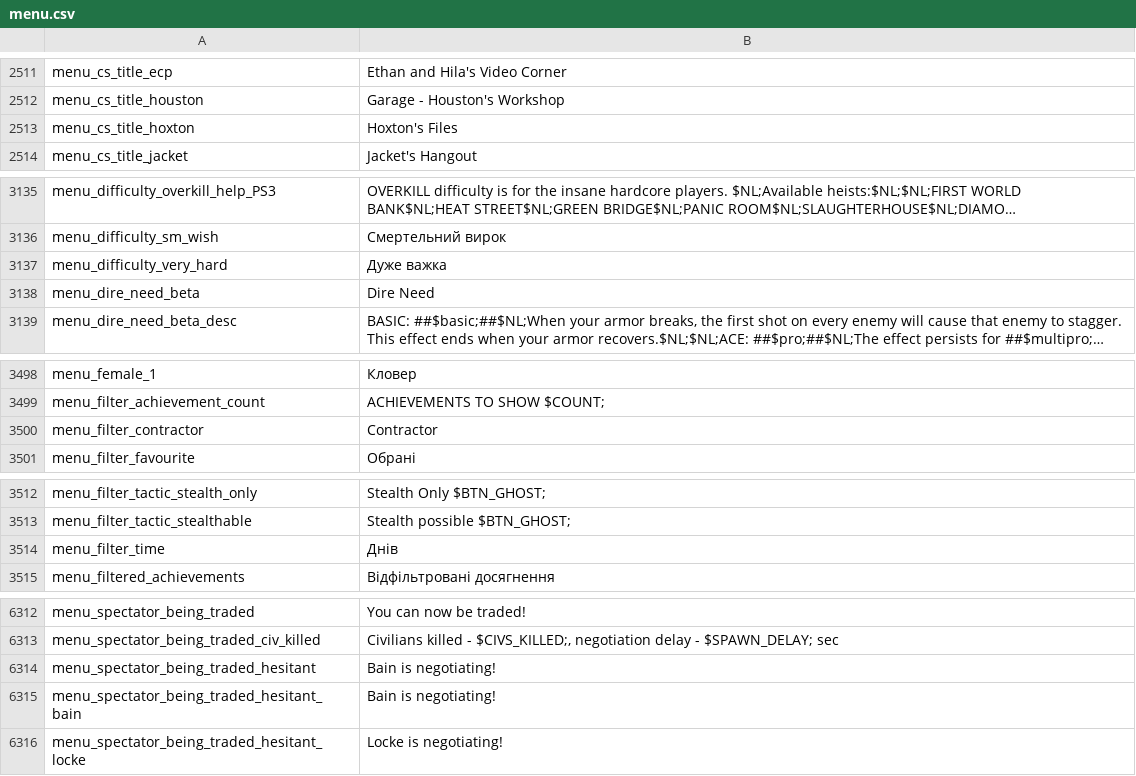
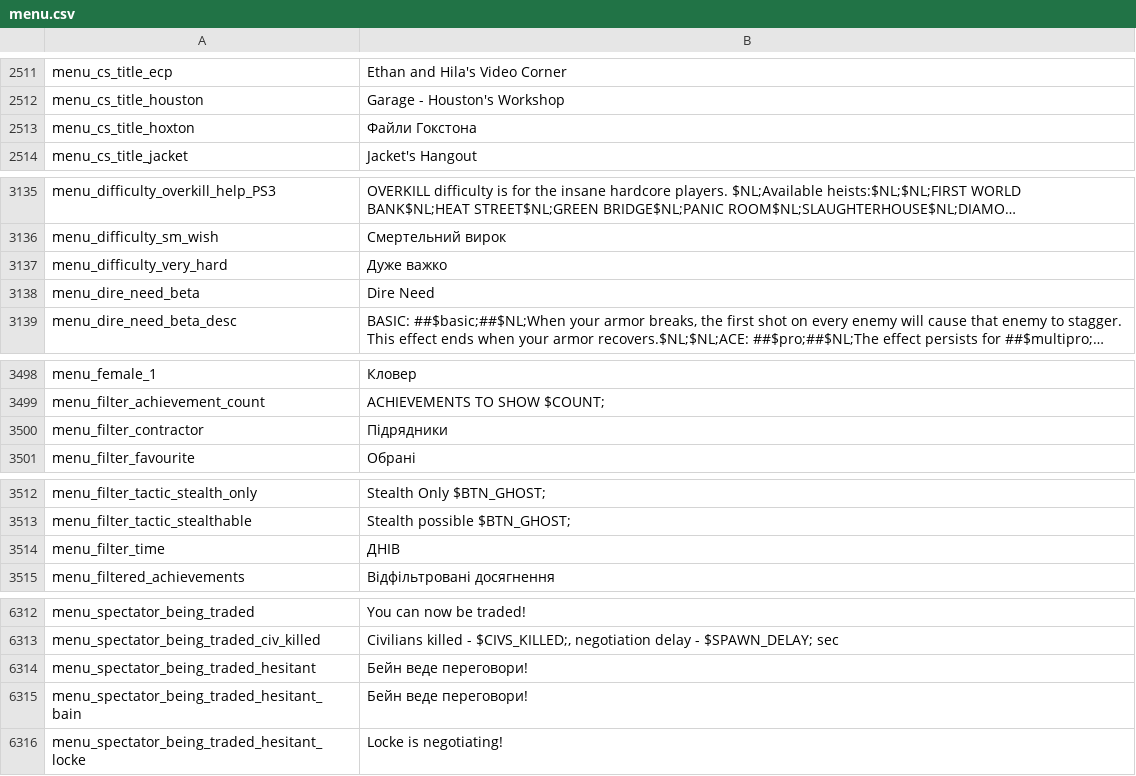
Before and after one commit to Parapando/Payday-2-UA, a CSV file: Crowdin/translated/menu.csv, drawn as a sheet; only a part is shown, gaps mark what is left out; long unchanged cells end in …; the diff covers the shown part only.

Commit message:
New translations menu.csv (Multilingual)

```diff
--- a/Crowdin/translated/menu.csv
+++ b/Crowdin/translated/menu.csv
@@ -2513,3 +2513,3 @@
 "menu_cs_title_houston","Garage - Houston's Workshop"
-"menu_cs_title_hoxton","Hoxton's Files"
+"menu_cs_title_hoxton","Файли Гокстона"
 "menu_cs_title_jacket","Jacket's Hangout"
@@ -3137,3 +3137,3 @@
 "menu_difficulty_sm_wish","Смертельний вирок"
-"menu_difficulty_very_hard","Дуже важка"
+"menu_difficulty_very_hard","Дуже важко"
 "menu_dire_need_beta","Dire Need"
@@ -3500,3 +3500,3 @@
 "menu_filter_achievement_count","ACHIEVEMENTS TO SHOW $COUNT;"
-"menu_filter_contractor","Contractor"
+"menu_filter_contractor","Підрядники"
 "menu_filter_favourite","Обрані"
@@ -3514,3 +3514,3 @@
 "menu_filter_tactic_stealthable","Stealth possible $BTN_GHOST;"
-"menu_filter_time","Днів"
+"menu_filter_time","ДНІВ"
 "menu_filtered_achievements","Відфільтровані досягнення"
@@ -6314,4 +6314,4 @@
 "menu_spectator_being_traded_civ_killed","Civilians killed - $CIVS_KILLED;, negotiation delay - $SPAWN_DELAY; sec"
-"menu_spectator_being_traded_hesitant","Bain is negotiating!"
-"menu_spectator_being_traded_hesitant_bain","Bain is negotiating!"
+"menu_spectator_being_traded_hesitant","Бейн веде переговори!"
+"menu_spectator_being_traded_hesitant_bain","Бейн веде переговори!"
 "menu_spectator_being_traded_hesitant_locke","Locke is negotiating!"
```
Also changed, not shown: 6 edited cells elsewhere in this file.
